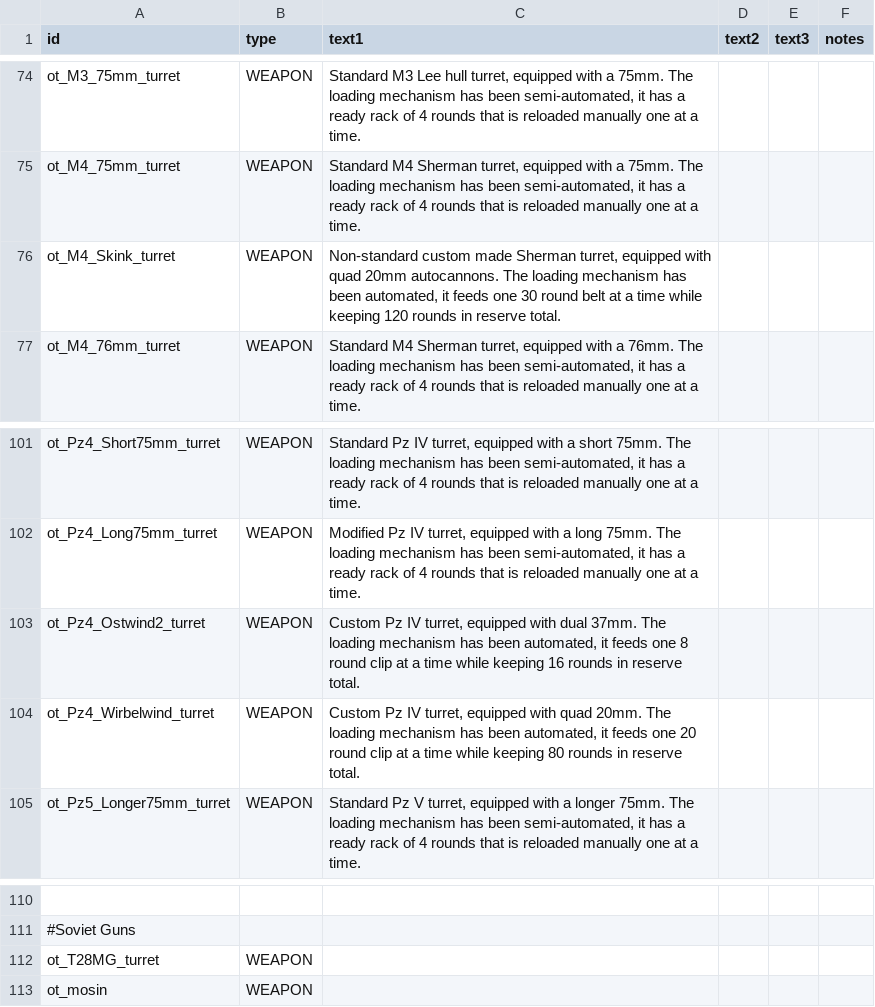
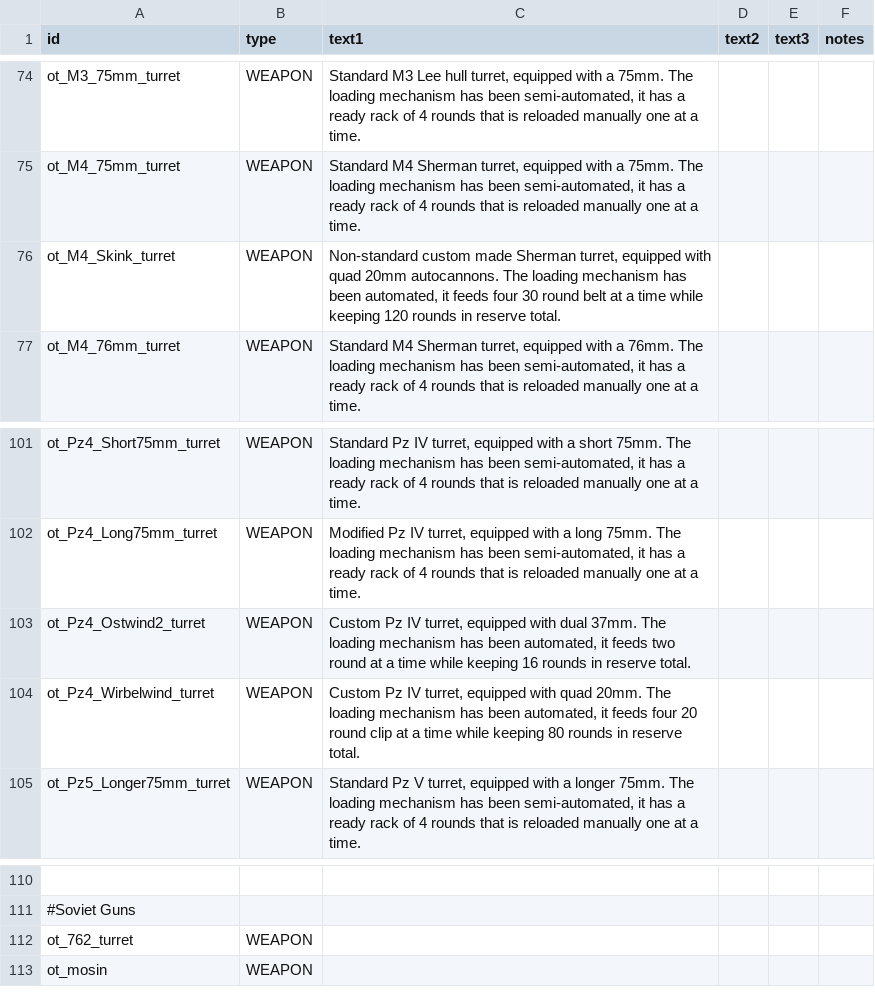
Before and after one commit to OfflcerSam/TankSector, a CSV file: data/strings/descriptions.csv, drawn as a sheet; only a part is shown, gaps mark what is left out; the diff names each change by its address in the sheet, - before the commit and + after, or states it on an @@ line.

```diff
--- a/data/strings/descriptions.csv
+++ b/data/strings/descriptions.csv
-C76 (text1): …it feeds one 30 round…
+C76 (text1): …it feeds four 30 round…
-C103 (text1): …it feeds one 8 round clip at a…
+C103 (text1): …it feeds two round at a…
-C104 (text1): …it feeds one 20 round…
+C104 (text1): …it feeds four 20 round…
-A112 (id): ot_T28MG_turret
+A112 (id): ot_762_turret
```
Also changed, not shown: data/weapons/weapon_data.csv.
